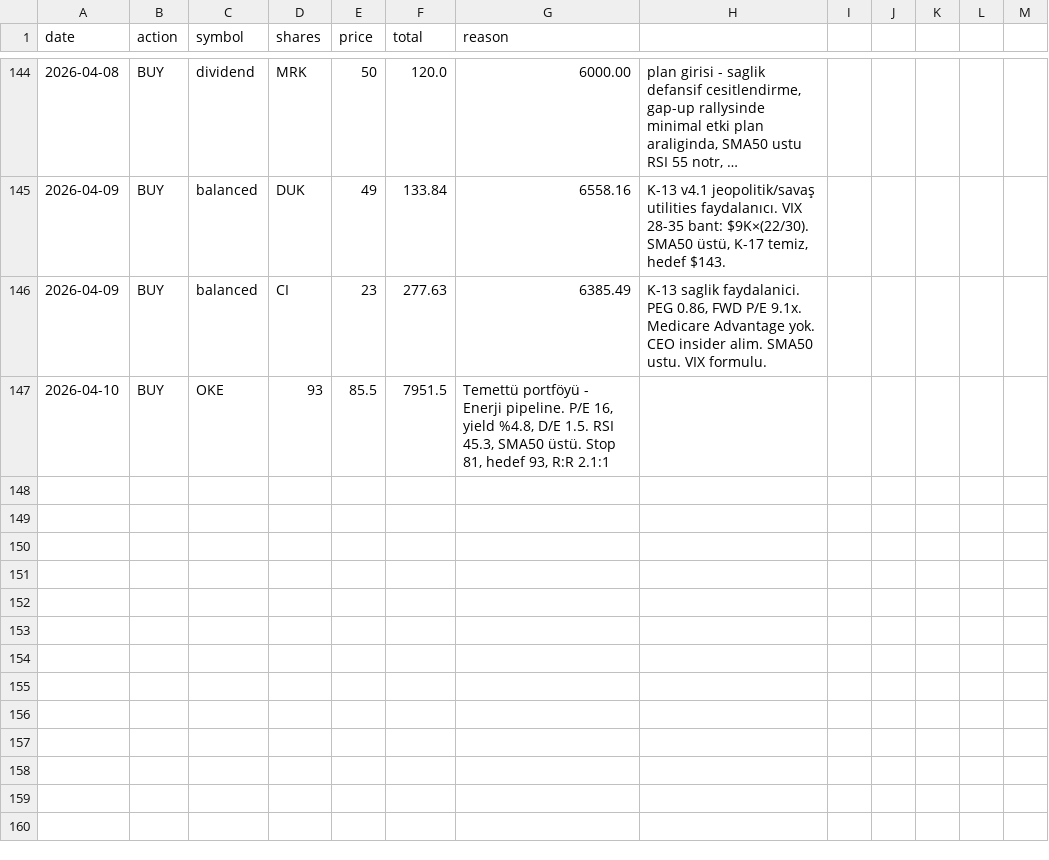
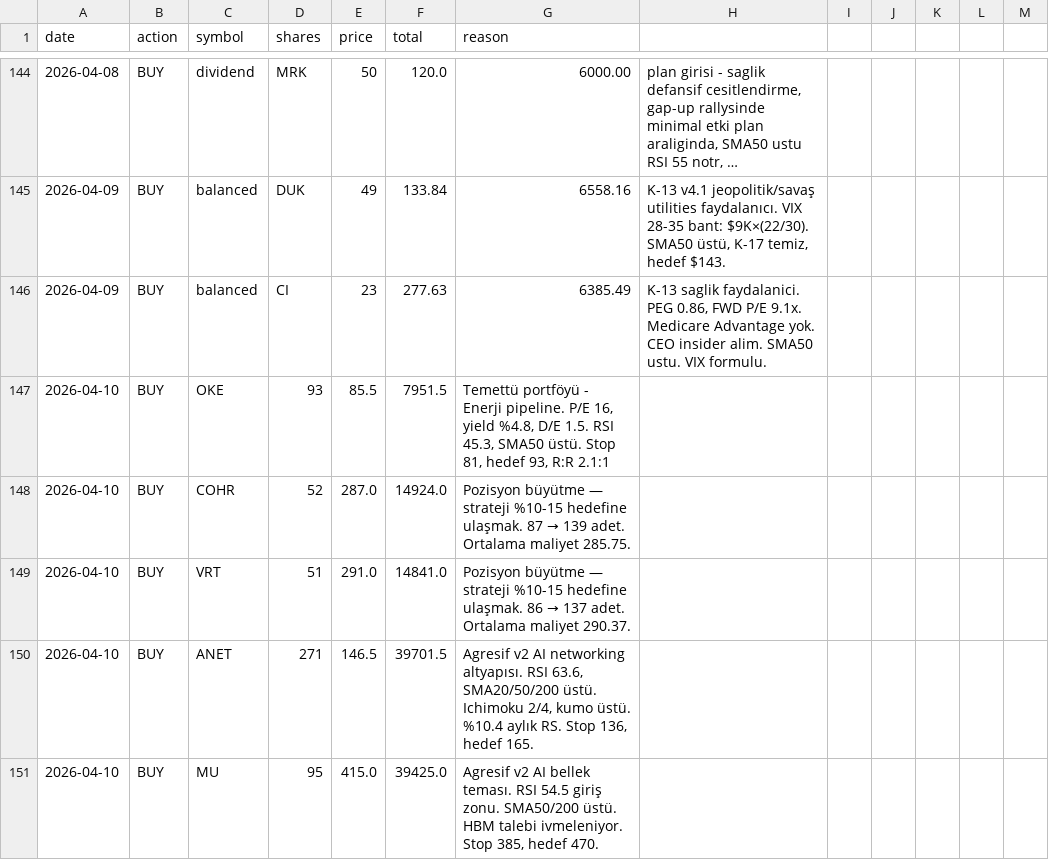
Before and after one commit to zeynelgun-afk/portfolio-tracker, a CSV file: data/transactions.csv, drawn as a sheet; only a part is shown, gaps mark what is left out; long unchanged cells end in …; the diff names each change by its address in the sheet, - before the commit and + after, or states it on an @@ line.

Commit message:
[İŞLEM] 10 Nisan 2026 - Agresif pozisyon büyütme + 2 yeni
COHR büyüt: +52 adet @ 287 = 14,924 USD (toplam 139 @ ort.285.75)
VRT büyüt:  +51 adet @ 291 = 14,841 USD (toplam 137 @ ort.290.37)
ANET yeni:  271 adet @ 146.50 = 39,702 USD (stop 136, hedef 165)
MU yeni:     95 adet @ 415.00 = 39,425 USD (stop 385, hedef 470)

Agresif nakit kalan: 199,197 USD
Pozisyon sayısı: 4 / 8 slot

```diff
--- a/data/transactions.csv
+++ b/data/transactions.csv
+row 148: 2026-04-10 | BUY | COHR | 52 | 287.0 | 14924.0 | Pozisyon büyütme — strateji %10-15 hedefine ulaşmak. 87 → 139 adet. Ortalama maliyet 285.75.
+row 149: 2026-04-10 | BUY | VRT | 51 | 291.0 | 14841.0 | Pozisyon büyütme — strateji %10-15 hedefine ulaşmak. 86 → 137 adet. Ortalama maliyet 290.37.
+row 150: 2026-04-10 | BUY | ANET | 271 | 146.5 | 39701.5 | Agresif v2 AI networking altyapısı. RSI 63.6, SMA20/50/200 üstü. Ichimoku 2/4, kumo üstü. %10.4 aylık RS. Stop 136, hedef 165.
+row 151: 2026-04-10 | BUY | MU | 95 | 415.0 | 39425.0 | Agresif v2 AI bellek teması. RSI 54.5 giriş zonu. SMA50/200 üstü. HBM talebi ivmeleniyor. Stop 385, hedef 470.
```
Also changed, not shown: 1 other file.
